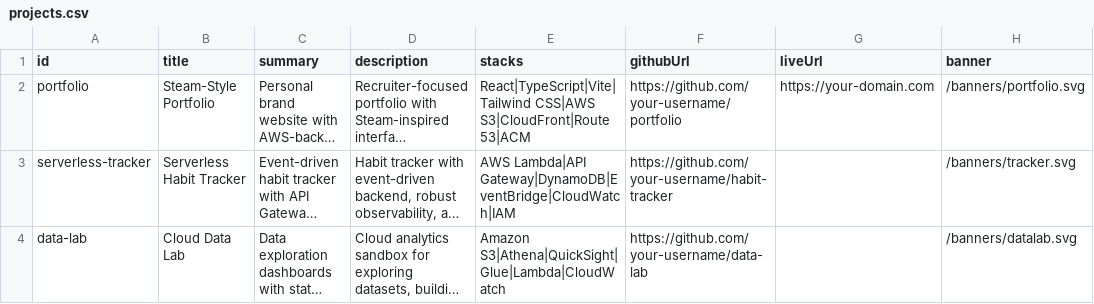
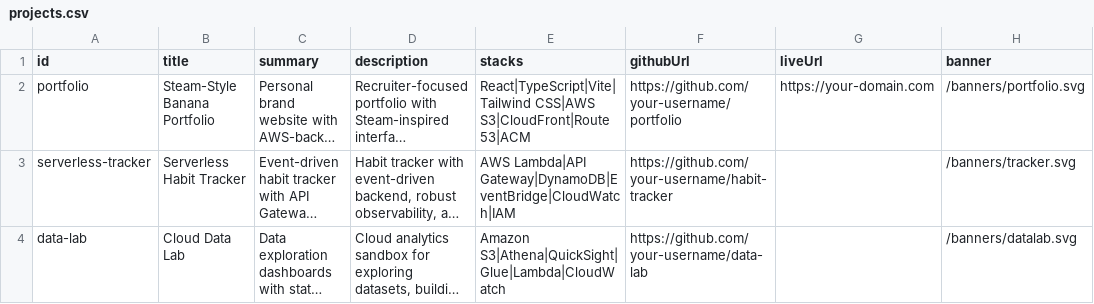
Before and after one commit to millerdefoe/Personal-Website, a CSV file: public/data/projects.csv, drawn as a sheet; only a part is shown; long unchanged cells end in …; the diff names each change by its address in the sheet, - before the commit and + after, or states it on an @@ line.

```diff
--- a/public/data/projects.csv
+++ b/public/data/projects.csv
-B2 (title): Steam-Style Portfolio
+B2 (title): Steam-Style Banana Portfolio
```
Also changed, not shown: 7 other files.
